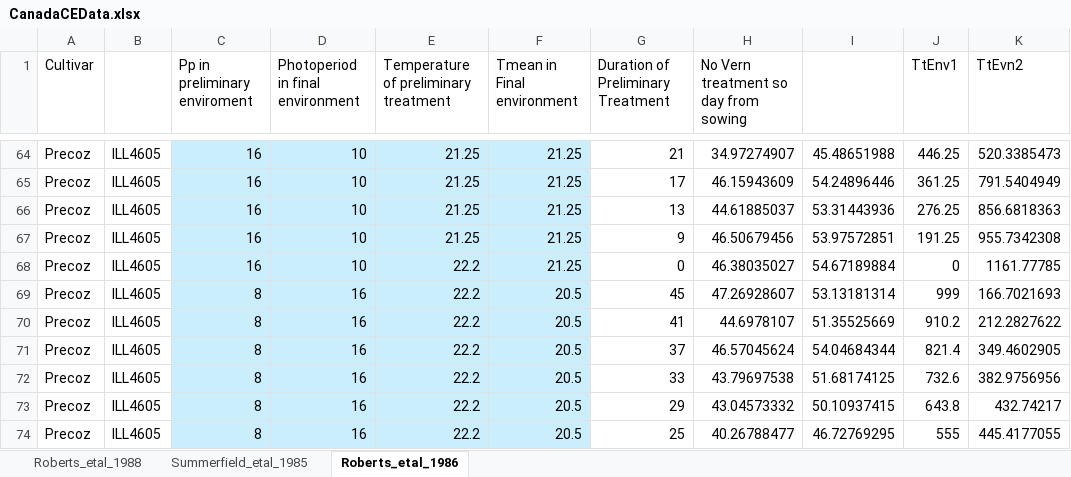
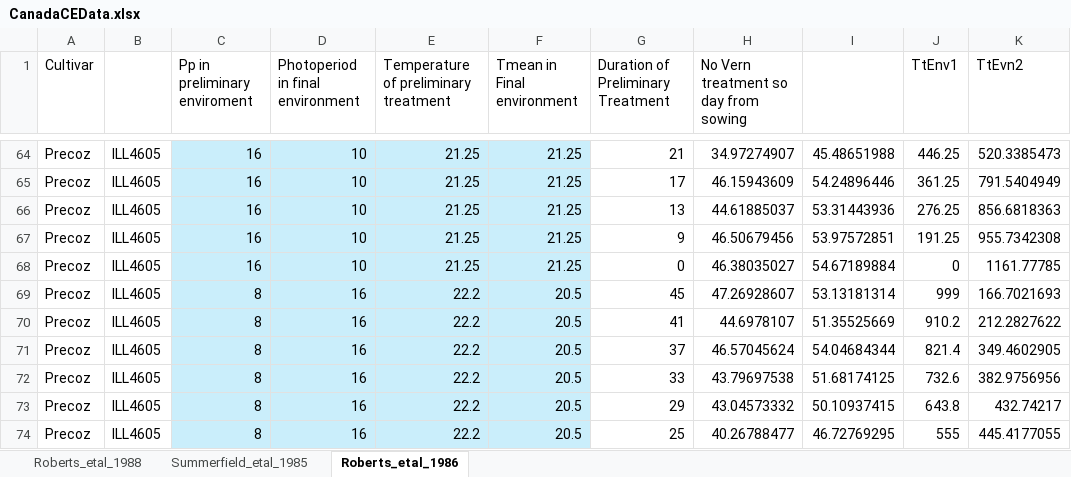
Before and after one commit to PlantandFoodResearch/ApsimX, an Excel workbook: Prototypes/Lentil/CanadaCEData.xlsx, sheet Roberts_etal_1986, drawn as a sheet; only a part is shown, gaps mark what is left out; values as stored, in another font and other column widths than the file's, no borders; the diff names each change by its address in the sheet, - before the commit and + after, or states it on an @@ line.

Commit message:
fix data

```diff
--- a/Prototypes/Lentil/CanadaCEData.xlsx (sheet Roberts_etal_1986)
+++ b/Prototypes/Lentil/CanadaCEData.xlsx (sheet Roberts_etal_1986)
-E68: 22.2
+E68: 21.25
```
Also changed, not shown: 1 other file.
